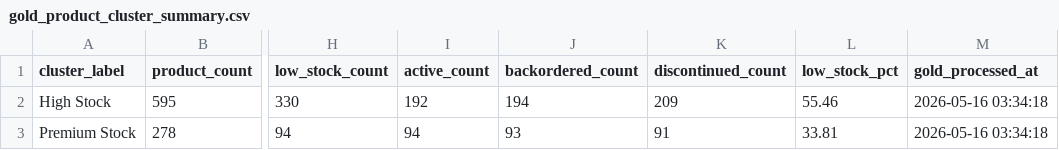
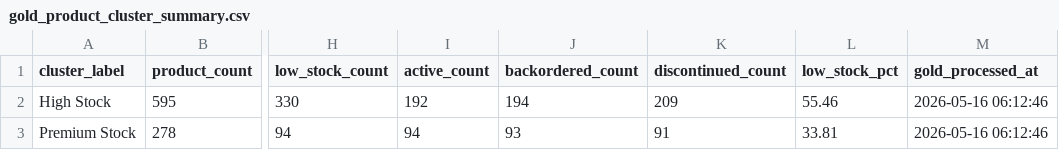
Before and after one commit to CantikaZahnaBrilliantoPutri/Proyek-KBA-Kelompok1, a CSV file: Gold Layer 2.0/gold_output/gold_product_cluster_summary.csv, drawn as a sheet; only a part is shown, gaps mark what is left out; the diff names each change by its address in the sheet, - before the commit and + after, or states it on an @@ line.

```diff
--- a/Gold Layer 2.0/gold_output/gold_product_cluster_summary.csv
+++ b/Gold Layer 2.0/gold_output/gold_product_cluster_summary.csv
-M2:M3 (gold_processed_at): 2026-05-16 03:34:18
+M2:M3 (gold_processed_at): 2026-05-16 06:12:46
```
Also changed, not shown: Gold Layer 2.0/gold_output/gold_category_kpi.csv, Gold Layer 2.0/gold_output/gold_inventory_status.csv, 4 other files.
